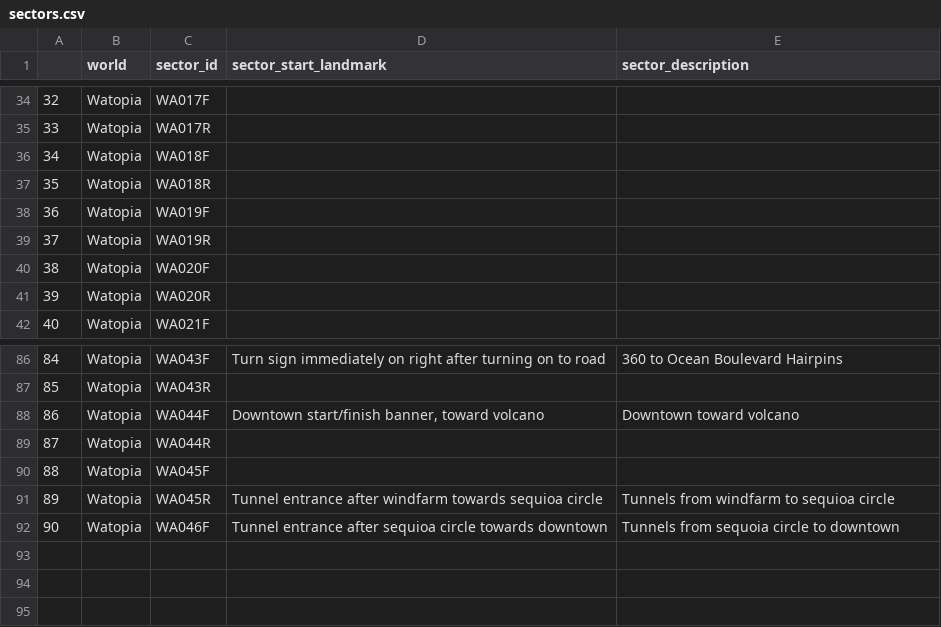
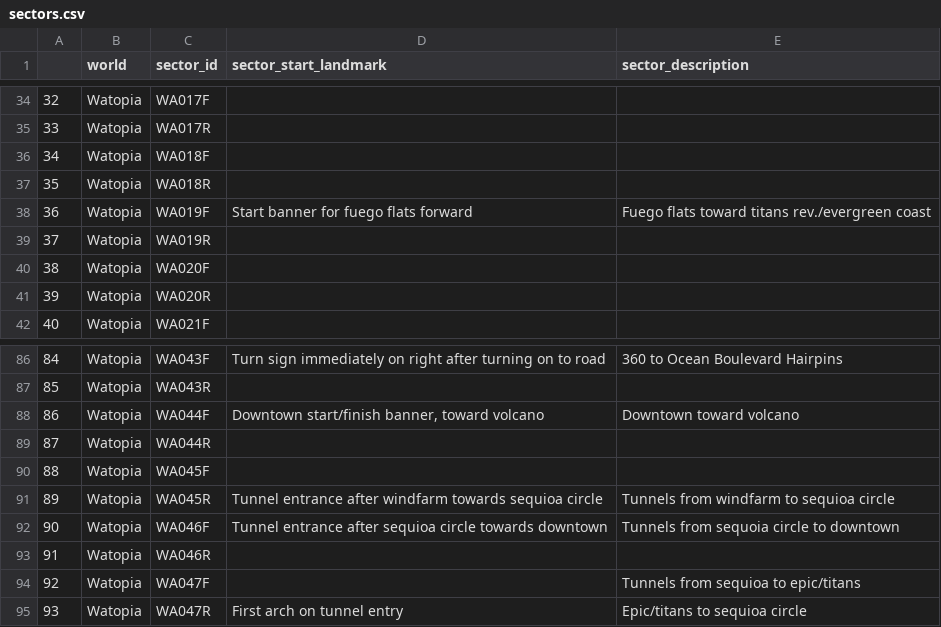
Before and after one commit to robgriffin247/route_viewer, a CSV file: data/sectors.csv, drawn as a sheet; only a part is shown, gaps mark what is left out.

```diff
--- a/data/sectors.csv
+++ b/data/sectors.csv
@@ -37,3 +37,3 @@
 35,Watopia,WA018R,,
-36,Watopia,WA019F,,
+36,Watopia,WA019F,Start banner for fuego flats forward,Fuego flats toward titans rev./evergreen coast
 37,Watopia,WA019R,,
@@ -92 +92,4 @@
 90,Watopia,WA046F,Tunnel entrance after sequioa circle towards downtown,Tunnels from sequoia circle to downtown
+91,Watopia,WA046R,,
+92,Watopia,WA047F,,Tunnels from sequioa to epic/titans
+93,Watopia,WA047R,First arch on tunnel entry,Epic/titans to sequioa circle
```
Also changed, not shown: data/route_lengths.csv, data/route_sectors.csv, 5 other files.
